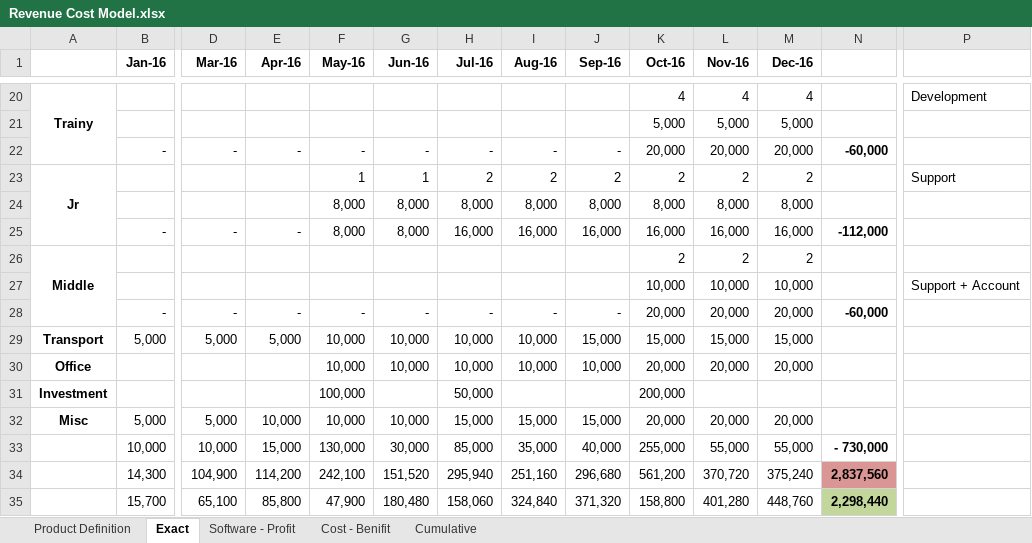
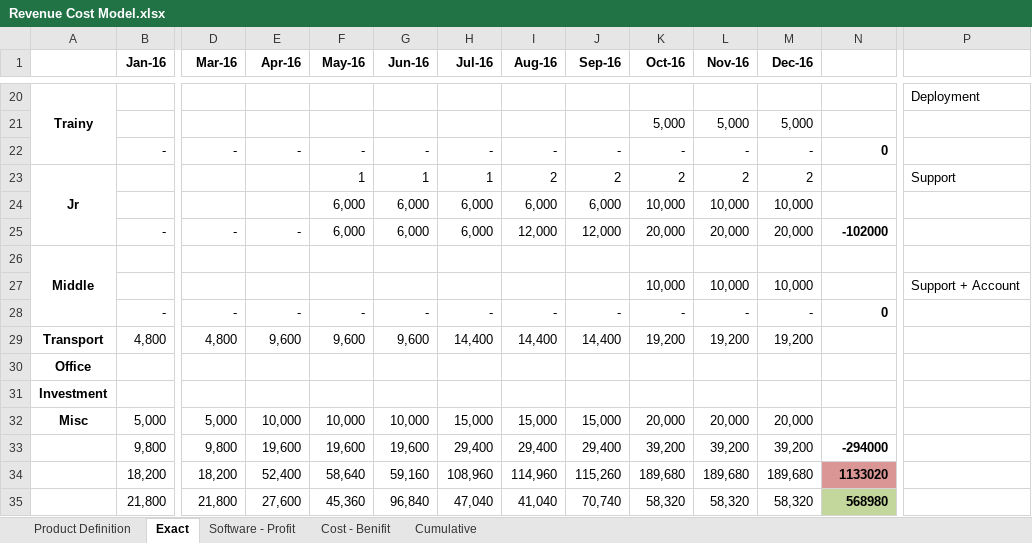
Before and after one commit to BinAff/Organization, an Excel workbook: Project/School/Revenue Cost Model.xlsx, sheet Exact, drawn as a sheet; only a part is shown, gaps mark what is left out; values as stored, in another font and other column widths than the file's, no borders; removed rows and columns are numbered as before the commit, all else as after; rows hold the shown columns only; the diff covers the shown part only; the diff names each change by its address in the sheet, - before the commit and + after, or states it on an @@ line.

```diff
--- a/Project/School/Revenue Cost Model.xlsx (sheet Exact)
+++ b/Project/School/Revenue Cost Model.xlsx (sheet Exact)
-K20 (Oct-16): 4
+K20 (Oct-16): (empty)
-L20 (Nov-16): 4
+L20 (Nov-16): (empty)
-M20 (Dec-16): 4
+M20 (Dec-16): (empty)
-P20: Development
+P20: Deployment
-K22 (Oct-16): 20,000
+K22 (Oct-16): -
-L22 (Nov-16): 20,000
+L22 (Nov-16): -
-M22 (Dec-16): 20,000
+M22 (Dec-16): -
-N22: -60,000
+N22: 0
-H23 (Jul-16): 2
+H23 (Jul-16): 1
-row 24:  |  |  |  | 8,000 | 8,000 | 8,000 | 8,000 | 8,000 | 8,000 | 8,000 | 8,000
-row 25:  | - | - | - | 8,000 | 8,000 | 16,000 | 16,000 | 16,000 | 16,000 | 16,000 | 16,000 | -112,000
-row 26: Middle |  |  |  |  |  |  |  |  | 2 | 2 | 2
+row 24:  |  |  |  | 6,000 | 6,000 | 6,000 | 6,000 | 6,000 | 10,000 | 10,000 | 10,000
+row 25:  | - | - | - | 6,000 | 6,000 | 6,000 | 12,000 | 12,000 | 20,000 | 20,000 | 20,000 | -102000
+row 26: Middle
-K28 (Oct-16): 20,000
+K28 (Oct-16): -
-L28 (Nov-16): 20,000
+L28 (Nov-16): -
-M28 (Dec-16): 20,000
+M28 (Dec-16): -
-N28: -60,000
+N28: 0
-row 29: Transport | 5,000 | 5,000 | 5,000 | 10,000 | 10,000 | 10,000 | 10,000 | 15,000 | 15,000 | 15,000 | 15,000
-row 30: Office |  |  |  | 10,000 | 10,000 | 10,000 | 10,000 | 10,000 | 20,000 | 20,000 | 20,000
-row 31: Investment |  |  |  | 100,000 |  | 50,000 |  |  | 200,000
+row 29: Transport | 4,800 | 4,800 | 9,600 | 9,600 | 9,600 | 14,400 | 14,400 | 14,400 | 19,200 | 19,200 | 19,200
+row 30: Office
+row 31: Investment
-row 33:  | 10,000 | 10,000 | 15,000 | 130,000 | 30,000 | 85,000 | 35,000 | 40,000 | 255,000 | 55,000 | 55,000 | - 730,000
-row 34:  | 14,300 | 104,900 | 114,200 | 242,100 | 151,520 | 295,940 | 251,160 | 296,680 | 561,200 | 370,720 | 375,240 | 2,837,560
-row 35:  | 15,700 | 65,100 | 85,800 | 47,900 | 180,480 | 158,060 | 324,840 | 371,320 | 158,800 | 401,280 | 448,760 | 2,298,440
+row 33:  | 9,800 | 9,800 | 19,600 | 19,600 | 19,600 | 29,400 | 29,400 | 29,400 | 39,200 | 39,200 | 39,200 | -294000
+row 34:  | 18,200 | 18,200 | 52,400 | 58,640 | 59,160 | 108,960 | 114,960 | 115,260 | 189,680 | 189,680 | 189,680 | 1133020
+row 35:  | 21,800 | 21,800 | 27,600 | 45,360 | 96,840 | 47,040 | 41,040 | 70,740 | 58,320 | 58,320 | 58,320 | 568980
```
Also changed, not shown: 9 added rows and 15 removed rows elsewhere in this sheet, sheet Cumulative, sheet Cost - Benifit, sheet Product Definition, hidden cells, charts or pictures.
